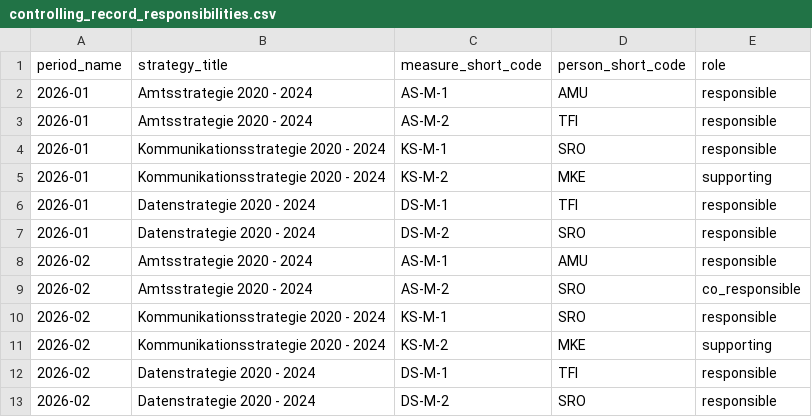
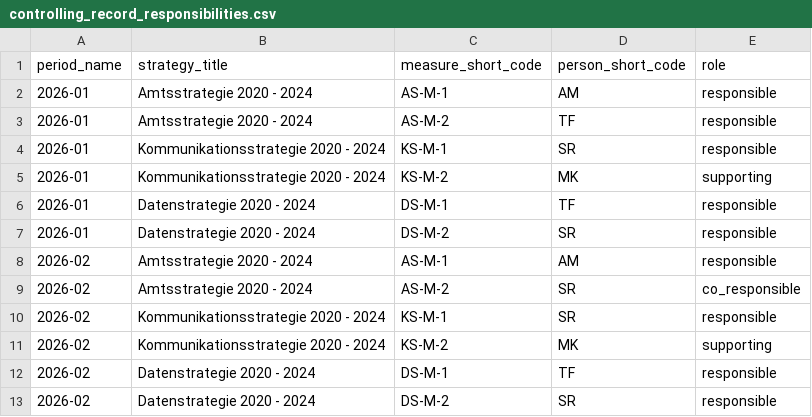
Before and after one commit to lcalmbach/strategy-hub, a CSV file: fake_data/controlling_record_responsibilities.csv, drawn as a sheet.

```diff
--- a/fake_data/controlling_record_responsibilities.csv
+++ b/fake_data/controlling_record_responsibilities.csv
@@ -1,13 +1,13 @@
 period_name,strategy_title,measure_short_code,person_short_code,role
-2026-01,Amtsstrategie 2020 - 2024,AS-M-1,AMU,responsible
-2026-01,Amtsstrategie 2020 - 2024,AS-M-2,TFI,responsible
-2026-01,Kommunikationsstrategie 2020 - 2024,KS-M-1,SRO,responsible
-2026-01,Kommunikationsstrategie 2020 - 2024,KS-M-2,MKE,supporting
-2026-01,Datenstrategie 2020 - 2024,DS-M-1,TFI,responsible
-2026-01,Datenstrategie 2020 - 2024,DS-M-2,SRO,responsible
-2026-02,Amtsstrategie 2020 - 2024,AS-M-1,AMU,responsible
-2026-02,Amtsstrategie 2020 - 2024,AS-M-2,SRO,co_responsible
-2026-02,Kommunikationsstrategie 2020 - 2024,KS-M-1,SRO,responsible
-2026-02,Kommunikationsstrategie 2020 - 2024,KS-M-2,MKE,supporting
-2026-02,Datenstrategie 2020 - 2024,DS-M-1,TFI,responsible
-2026-02,Datenstrategie 2020 - 2024,DS-M-2,SRO,responsible
+2026-01,Amtsstrategie 2020 - 2024,AS-M-1,AM,responsible
+2026-01,Amtsstrategie 2020 - 2024,AS-M-2,TF,responsible
+2026-01,Kommunikationsstrategie 2020 - 2024,KS-M-1,SR,responsible
+2026-01,Kommunikationsstrategie 2020 - 2024,KS-M-2,MK,supporting
+2026-01,Datenstrategie 2020 - 2024,DS-M-1,TF,responsible
+2026-01,Datenstrategie 2020 - 2024,DS-M-2,SR,responsible
+2026-02,Amtsstrategie 2020 - 2024,AS-M-1,AM,responsible
+2026-02,Amtsstrategie 2020 - 2024,AS-M-2,SR,co_responsible
+2026-02,Kommunikationsstrategie 2020 - 2024,KS-M-1,SR,responsible
+2026-02,Kommunikationsstrategie 2020 - 2024,KS-M-2,MK,supporting
+2026-02,Datenstrategie 2020 - 2024,DS-M-1,TF,responsible
+2026-02,Datenstrategie 2020 - 2024,DS-M-2,SR,responsible
```
Also changed, not shown: fake_data/measure_responsibilities.csv, fake_data/people.csv, 41 other files.
